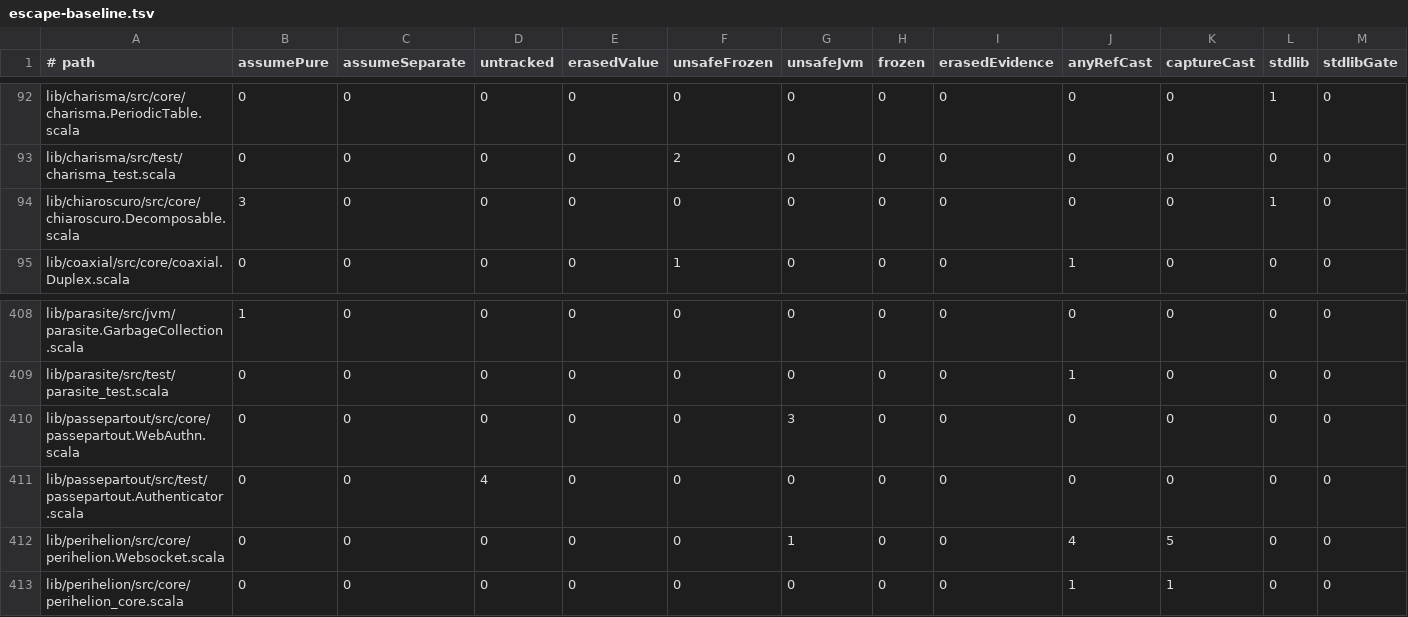
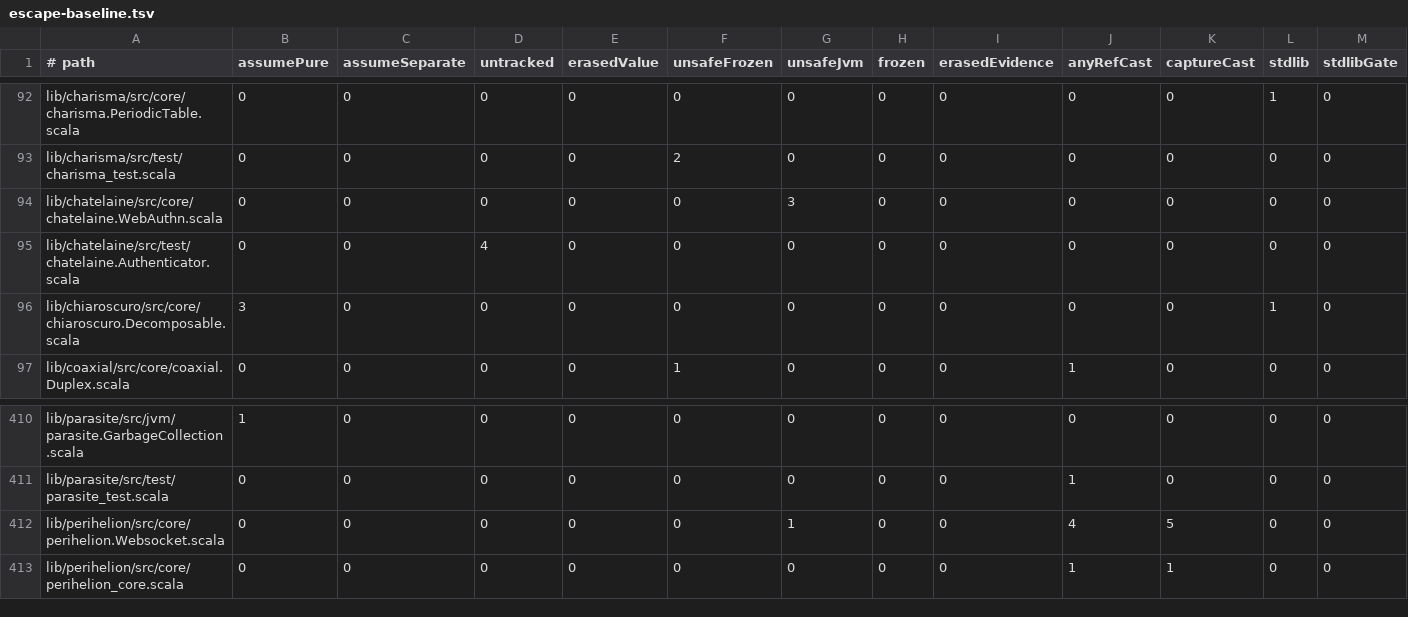
Before and after one commit to propensive/soundness, a TSV file: etc/escape-baseline.tsv, drawn as a sheet; only a part is shown, gaps mark what is left out; removed rows and columns are numbered as before the commit, all else as after; rows hold the shown columns only; the diff names each change by its address in the sheet, - before the commit and + after, or states it on an @@ line.

```diff
--- a/etc/escape-baseline.tsv
+++ b/etc/escape-baseline.tsv
+row 94: lib/chatelaine/src/core/chatelaine.WebAuthn.scala | 0 | 0 | 0 | 0 | 0 | 3 | 0 | 0 | 0 | 0 | 0 | 0
+row 95: lib/chatelaine/src/test/chatelaine.Authenticator.scala | 0 | 0 | 4 | 0 | 0 | 0 | 0 | 0 | 0 | 0 | 0 | 0
-row 410: lib/passepartout/src/core/passepartout.WebAuthn.scala | 0 | 0 | 0 | 0 | 0 | 3 | 0 | 0 | 0 | 0 | 0 | 0
-row 411: lib/passepartout/src/test/passepartout.Authenticator.scala | 0 | 0 | 4 | 0 | 0 | 0 | 0 | 0 | 0 | 0 | 0 | 0
```
Also changed, not shown: doc/compatibility.tsv, 14 other files.
